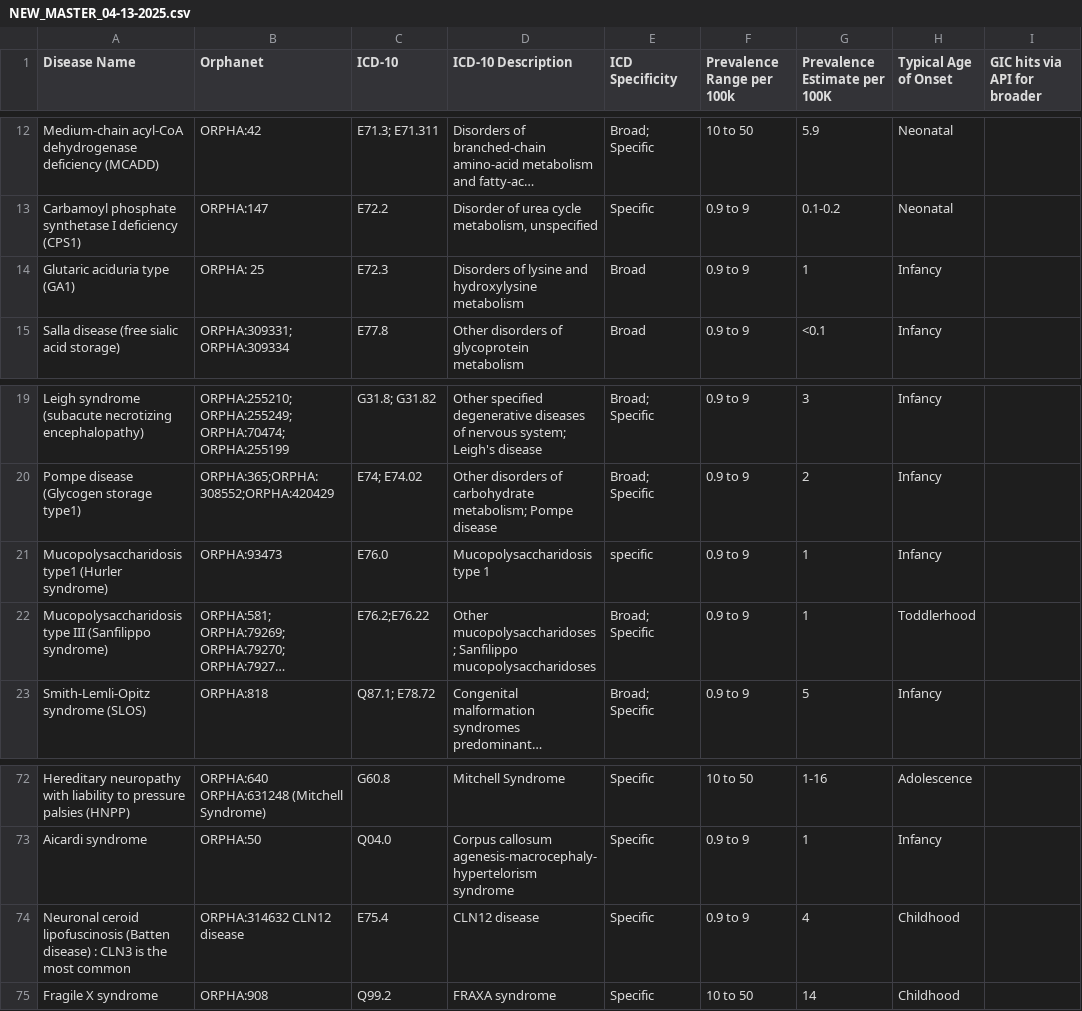
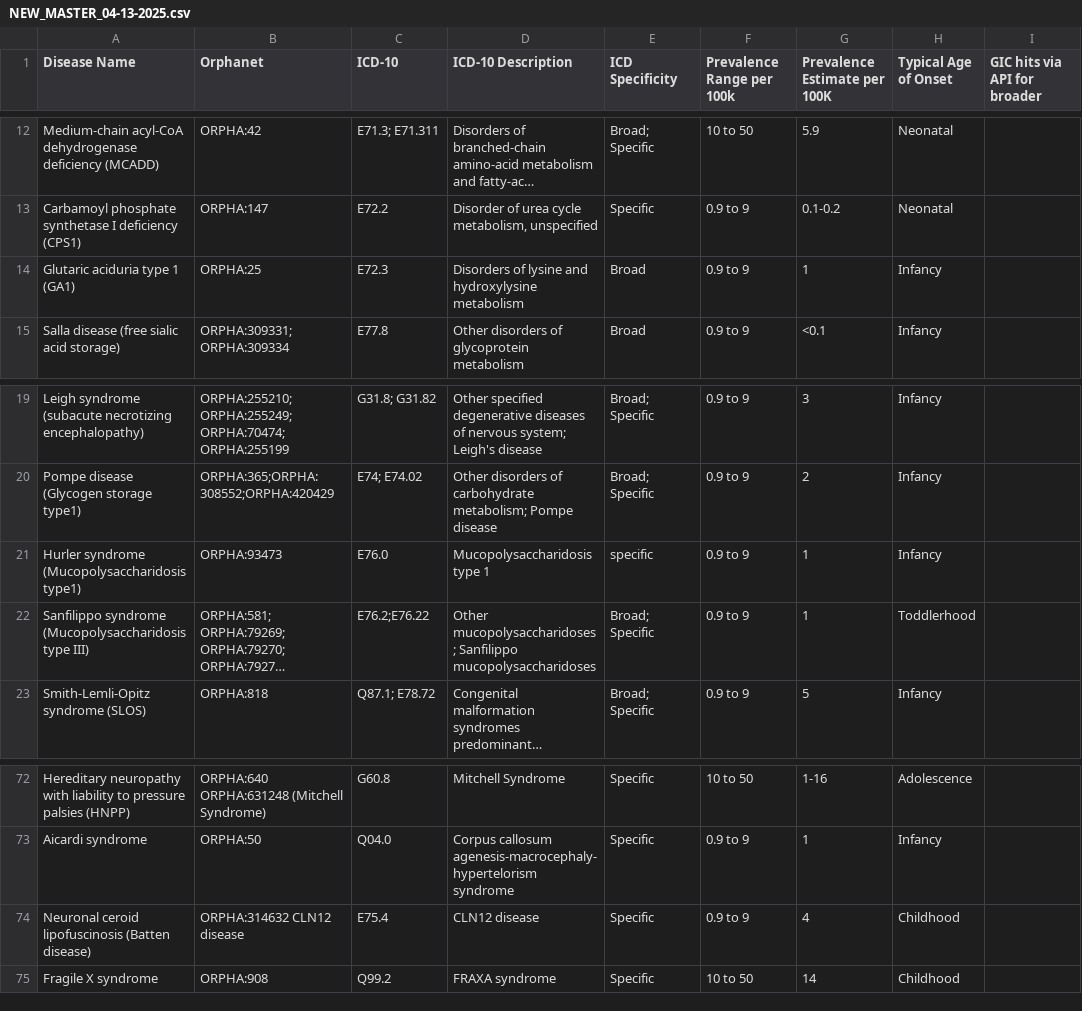
Before and after one commit to smart-on-fhir/rapid-elastic, a CSV file: resources/NEW_MASTER_04-13-2025.csv, drawn as a sheet; only a part is shown, gaps mark what is left out; long unchanged cells end in …; the diff names each change by its address in the sheet, - before the commit and + after, or states it on an @@ line.

Commit message:
Minor: fixed some typos and refactored "legacy" tests to "test_deprecated.py"

```diff
--- a/resources/NEW_MASTER_04-13-2025.csv
+++ b/resources/NEW_MASTER_04-13-2025.csv
-A14 (Disease Name): Glutaric aciduria type (GA1)
+A14 (Disease Name): Glutaric aciduria type 1 (GA1)
-B14 (Orphanet): ORPHA: 25
+B14 (Orphanet): ORPHA:25
-A21 (Disease Name): Mucopolysaccharidosis type1 (Hurler syndrome)
+A21 (Disease Name): Hurler syndrome (Mucopolysaccharidosis type1)
-A22 (Disease Name): Mucopolysaccharidosis type III (Sanfilippo syndrome)
+A22 (Disease Name): Sanfilippo syndrome (Mucopolysaccharidosis type III)
-A74 (Disease Name): …(Batten disease) : CLN3 is the most common
+A74 (Disease Name): …(Batten disease)
```
Also changed, not shown: 3 other files.
